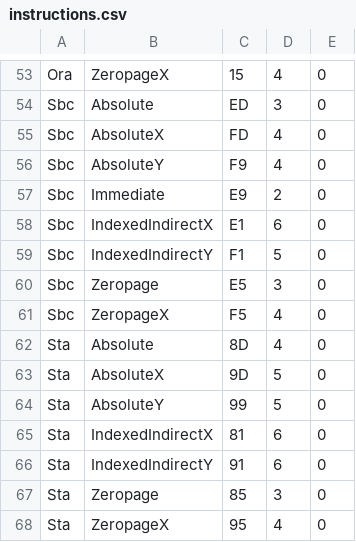
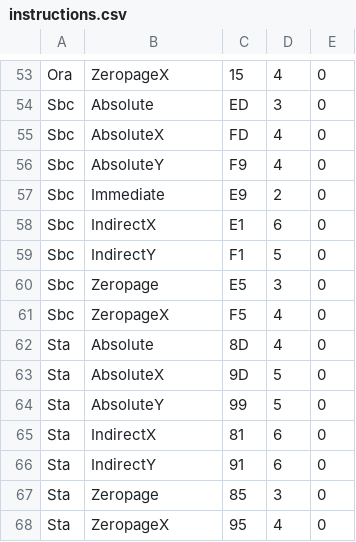
Before and after one commit to joshpeterson/mos, a CSV file: Mos6510/instructions.csv, drawn as a sheet; only a part is shown, gaps mark what is left out; the diff covers the shown part only.

Commit message:
Rename IndexedIndirect to Indirect.

```diff
--- a/Mos6510/instructions.csv
+++ b/Mos6510/instructions.csv
@@ -57,4 +57,4 @@ Sbc,AbsoluteY,F9,4,0
 Sbc,Immediate,E9,2,0
-Sbc,IndexedIndirectX,E1,6,0
-Sbc,IndexedIndirectY,F1,5,0
+Sbc,IndirectX,E1,6,0
+Sbc,IndirectY,F1,5,0
 Sbc,Zeropage,E5,3,0
@@ -64,4 +64,4 @@ Sta,AbsoluteX,9D,5,0
 Sta,AbsoluteY,99,5,0
-Sta,IndexedIndirectX,81,6,0
-Sta,IndexedIndirectY,91,6,0
+Sta,IndirectX,81,6,0
+Sta,IndirectY,91,6,0
 Sta,Zeropage,85,3,0
```
Also changed, not shown: 10 edited cells elsewhere in this file, 6 other files.
